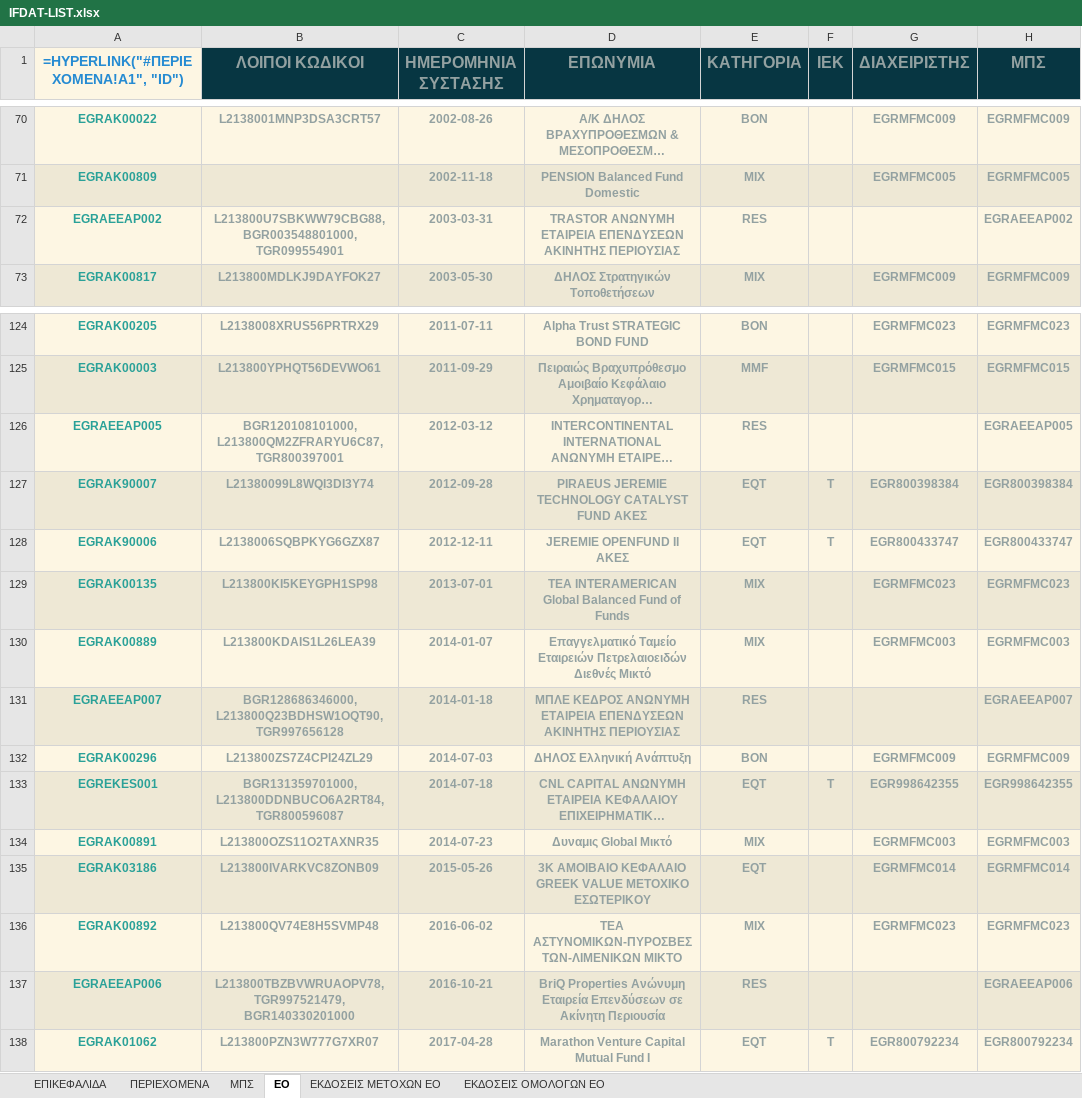
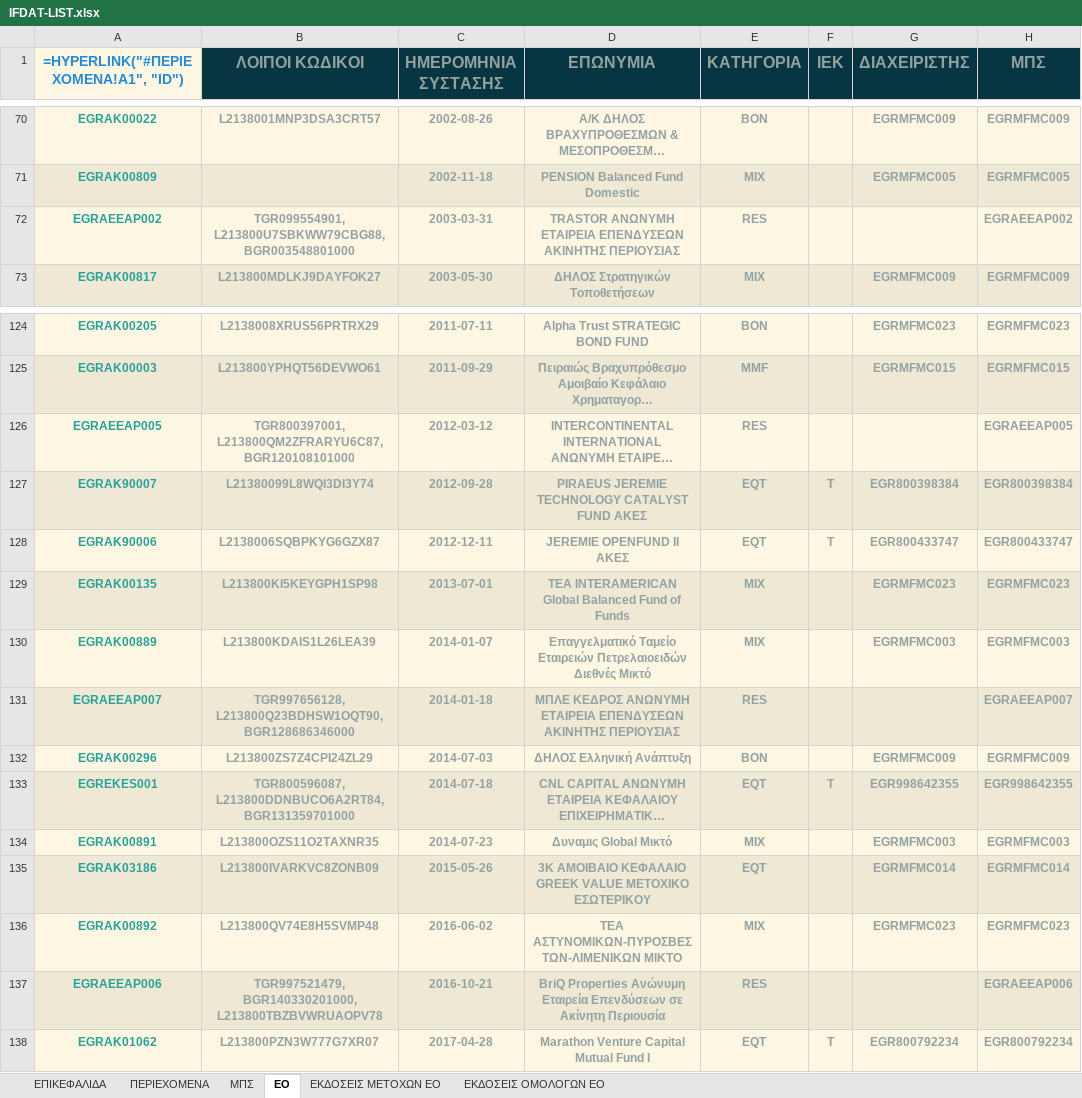
Before and after one commit to lerooze/ifdat-docs, an Excel workbook: docs/source/_static/structure/IFDAT-LIST.xlsx, sheet EO, drawn as a sheet; only a part is shown, gaps mark what is left out; long unchanged cells end in …; values as stored, in another font and other column widths than the file's, no borders; formulas without a stored value are shown as written; the diff covers the shown part only; the diff names each change by its address in the sheet, - before the commit and + after, or states it on an @@ line.

```diff
--- a/docs/source/_static/structure/IFDAT-LIST.xlsx (sheet EO)
+++ b/docs/source/_static/structure/IFDAT-LIST.xlsx (sheet EO)
-B72 (ΛΟΙΠΟΙ ΚΩΔΙΚΟΙ): L213800U7SBKWW79CBG88, BGR003548801000, TGR099554901
+B72 (ΛΟΙΠΟΙ ΚΩΔΙΚΟΙ): TGR099554901, L213800U7SBKWW79CBG88, BGR003548801000
-B126 (ΛΟΙΠΟΙ ΚΩΔΙΚΟΙ): BGR120108101000, L213800QM2ZFRARYU6C87, TGR800397001
+B126 (ΛΟΙΠΟΙ ΚΩΔΙΚΟΙ): TGR800397001, L213800QM2ZFRARYU6C87, BGR120108101000
-B131 (ΛΟΙΠΟΙ ΚΩΔΙΚΟΙ): BGR128686346000, L213800Q23BDHSW1OQT90, TGR997656128
+B131 (ΛΟΙΠΟΙ ΚΩΔΙΚΟΙ): TGR997656128, L213800Q23BDHSW1OQT90, BGR128686346000
-B133 (ΛΟΙΠΟΙ ΚΩΔΙΚΟΙ): BGR131359701000, L213800DDNBUCO6A2RT84, TGR800596087
+B133 (ΛΟΙΠΟΙ ΚΩΔΙΚΟΙ): TGR800596087, L213800DDNBUCO6A2RT84, BGR131359701000
-B137 (ΛΟΙΠΟΙ ΚΩΔΙΚΟΙ): L213800TBZBVWRUAOPV78, TGR997521479, BGR140330201000
+B137 (ΛΟΙΠΟΙ ΚΩΔΙΚΟΙ): TGR997521479, BGR140330201000, L213800TBZBVWRUAOPV78
```
Also changed, not shown: 3 added rows, 2 removed rows and 6 edited cells elsewhere in this sheet, sheet ΜΠΣ, sheet ΕΚΔΟΣΕΙΣ ΜΕΤΟΧΩΝ ΕΟ, sheet ΕΠΙΚΕΦΑΛΙΔΑ, 1 other file.
